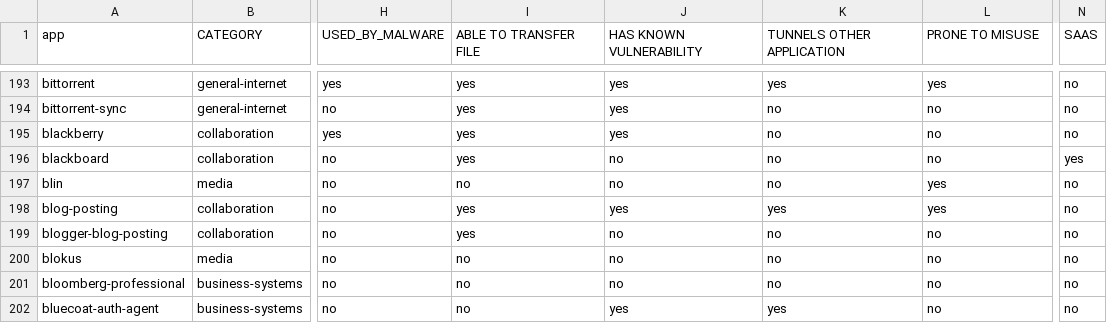
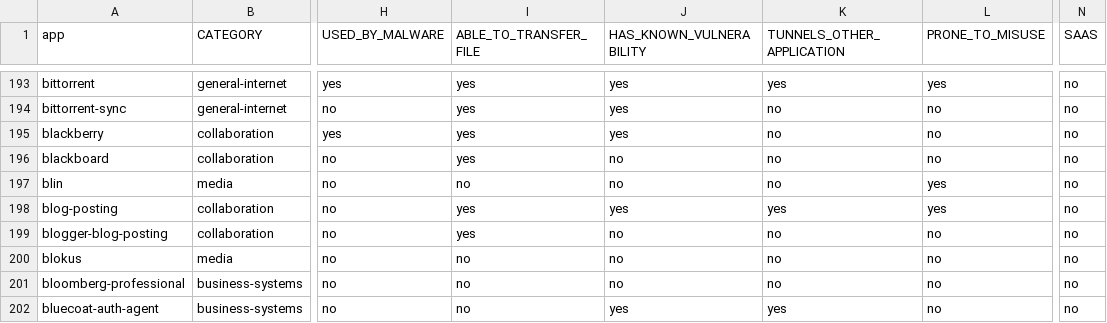
Before and after one commit to PaloAltoNetworks/pan-os-python, a CSV file: lookups/app_list.csv, drawn as a sheet; only a part is shown, gaps mark what is left out; the diff names each change by its address in the sheet, - before the commit and + after, or states it on an @@ line.

Commit message:
Fix app_list header to use underscores for consistency

```diff
--- a/lookups/app_list.csv
+++ b/lookups/app_list.csv
-I1: ABLE TO TRANSFER FILE
+I1: ABLE_TO_TRANSFER_FILE
-J1: HAS KNOWN VULNERABILITY
+J1: HAS_KNOWN_VULNERABILITY
-K1: TUNNELS OTHER APPLICATION
+K1: TUNNELS_OTHER_APPLICATION
-L1: PRONE TO MISUSE
+L1: PRONE_TO_MISUSE
-N196 (SAAS): yes
+N196 (SAAS): no
```
